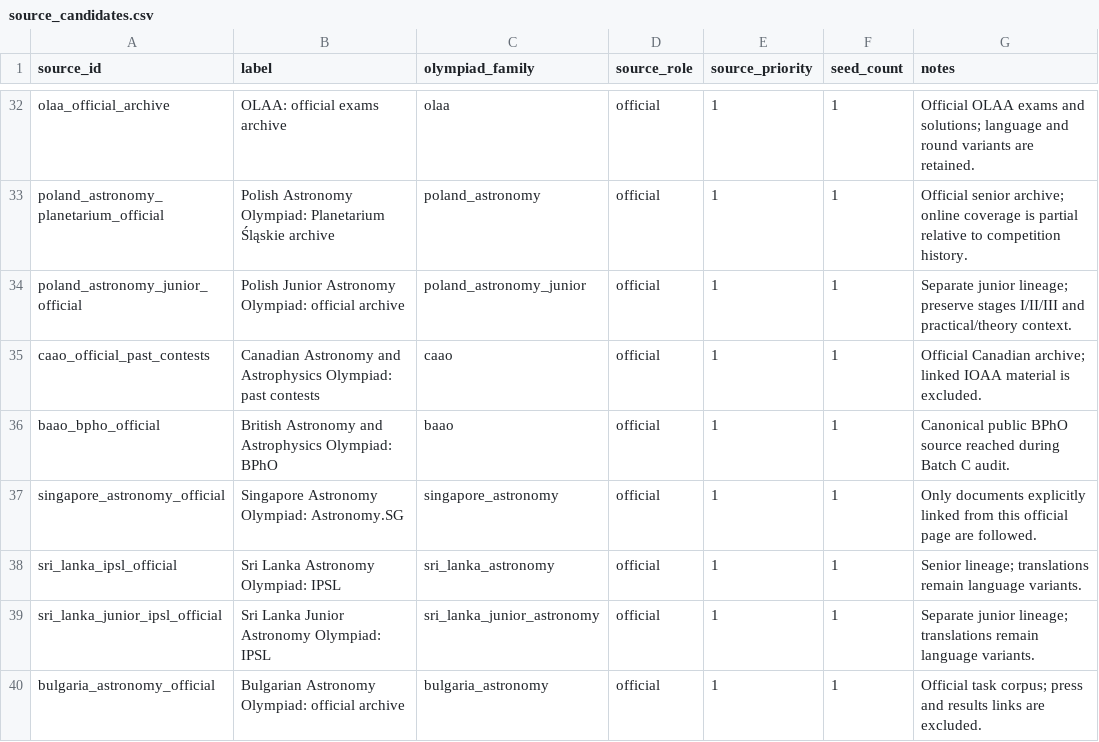
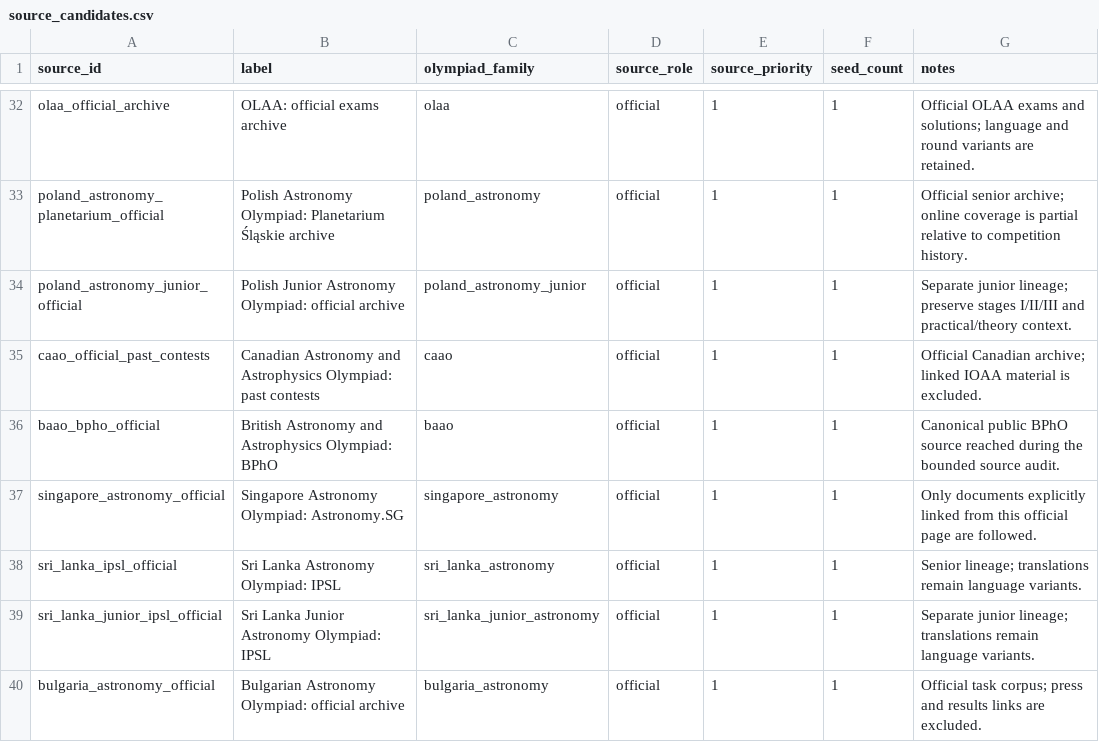
Before and after one commit to akinshchikov/astronomy-olympiad-archive, a CSV file: data/manifests/source_candidates.csv, drawn as a sheet; only a part is shown, gaps mark what is left out.

Commit message:
Unify astronomy source coverage documentation

```diff
--- a/data/manifests/source_candidates.csv
+++ b/data/manifests/source_candidates.csv
@@ -35,3 +35,3 @@ poland_astronomy_junior_official,Polish Junior Astronomy Olympiad: official arch
 caao_official_past_contests,Canadian Astronomy and Astrophysics Olympiad: past contests,caao,official,1,1,Official Canadian archive; linked IOAA material is excluded.
-baao_bpho_official,British Astronomy and Astrophysics Olympiad: BPhO,baao,official,1,1,Canonical public BPhO source reached during Batch C audit.
+baao_bpho_official,British Astronomy and Astrophysics Olympiad: BPhO,baao,official,1,1,Canonical public BPhO source reached during the bounded source audit.
 singapore_astronomy_official,Singapore Astronomy Olympiad: Astronomy.SG,singapore_astronomy,official,1,1,Only documents explicitly linked from this official page are followed.
```
Also changed, not shown: 17 other files.
